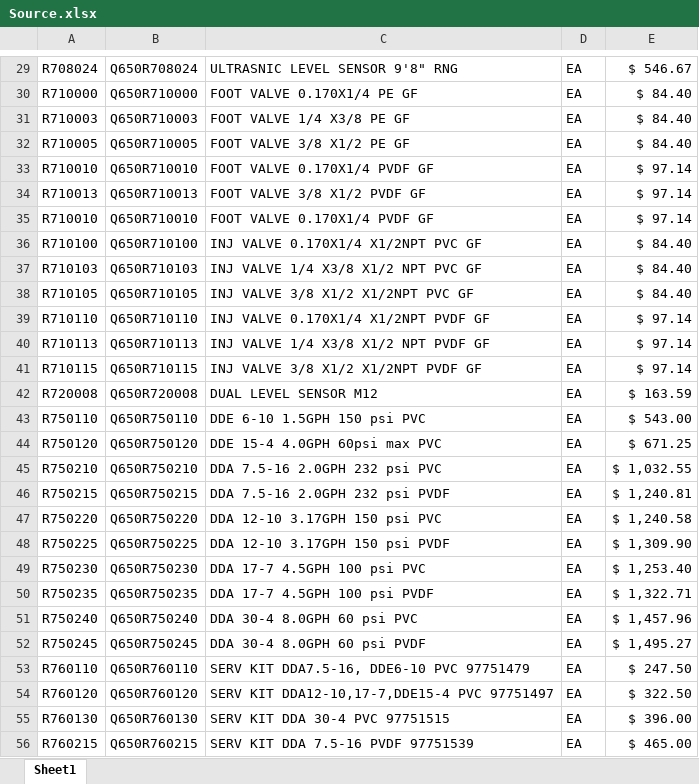
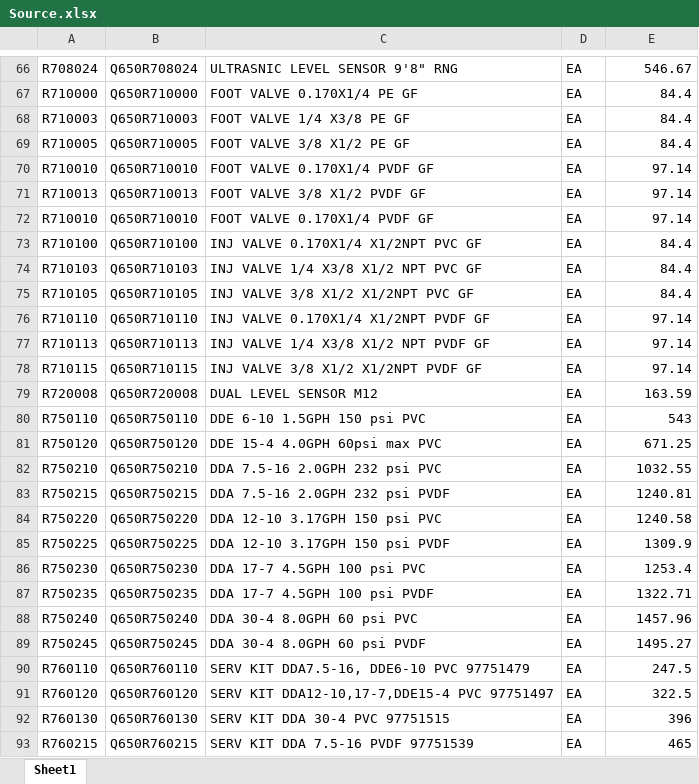
Before and after one commit to BIO-CIDE/BIO-CIDE.github.io, an Excel workbook: price-guide/Source.xlsx, sheet Sheet1, drawn as a sheet; only a part is shown, gaps mark what is left out; values as stored, in another font and other column widths than the file's, no borders; table styles not drawn; addresses are those after the commit; the diff covers the shown part only; the diff names each change by its address in the sheet, - before the commit and + after, or states it on an @@ line.

```diff
--- a/price-guide/Source.xlsx (sheet Sheet1)
+++ b/price-guide/Source.xlsx (sheet Sheet1)
-E66: $ 546.67
+E66: 546.67
-E67:E69: $ 84.40
+E67:E69: 84.4
-E70:E72: $ 97.14
+E70:E72: 97.14
-E73:E75: $ 84.40
+E73:E75: 84.4
-E76:E78: $ 97.14
+E76:E78: 97.14
-E79: $ 163.59
+E79: 163.59
-E80: $ 543.00
+E80: 543
-E81: $ 671.25
+E81: 671.25
-E82: $ 1,032.55
+E82: 1032.55
-E83: $ 1,240.81
+E83: 1240.81
-E84: $ 1,240.58
+E84: 1240.58
-E85: $ 1,309.90
+E85: 1309.9
-E86: $ 1,253.40
+E86: 1253.4
-E87: $ 1,322.71
+E87: 1322.71
-E88: $ 1,457.96
+E88: 1457.96
-E89: $ 1,495.27
+E89: 1495.27
-E90: $ 247.50
+E90: 247.5
-E91: $ 322.50
+E91: 322.5
-E92: $ 396.00
+E92: 396
-E93: $ 465.00
+E93: 465
```
Also changed, not shown: 37 added rows and 234 edited cells elsewhere in this sheet, formulas that keep their value.
